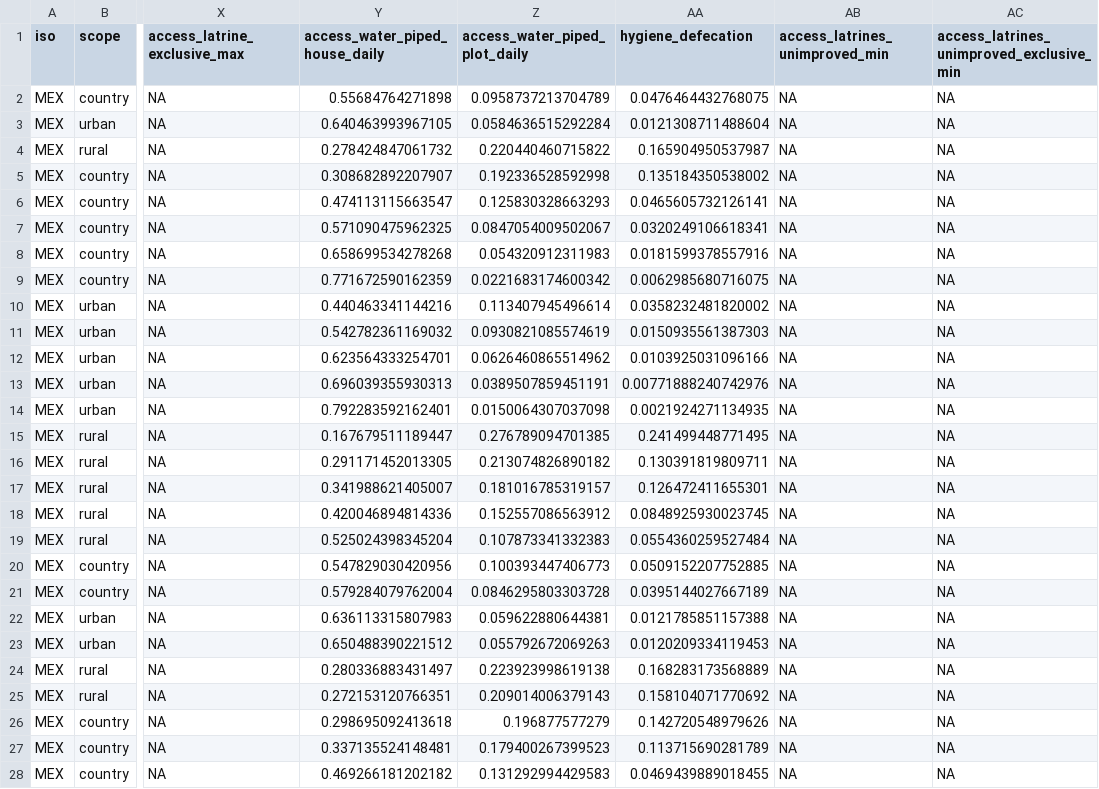
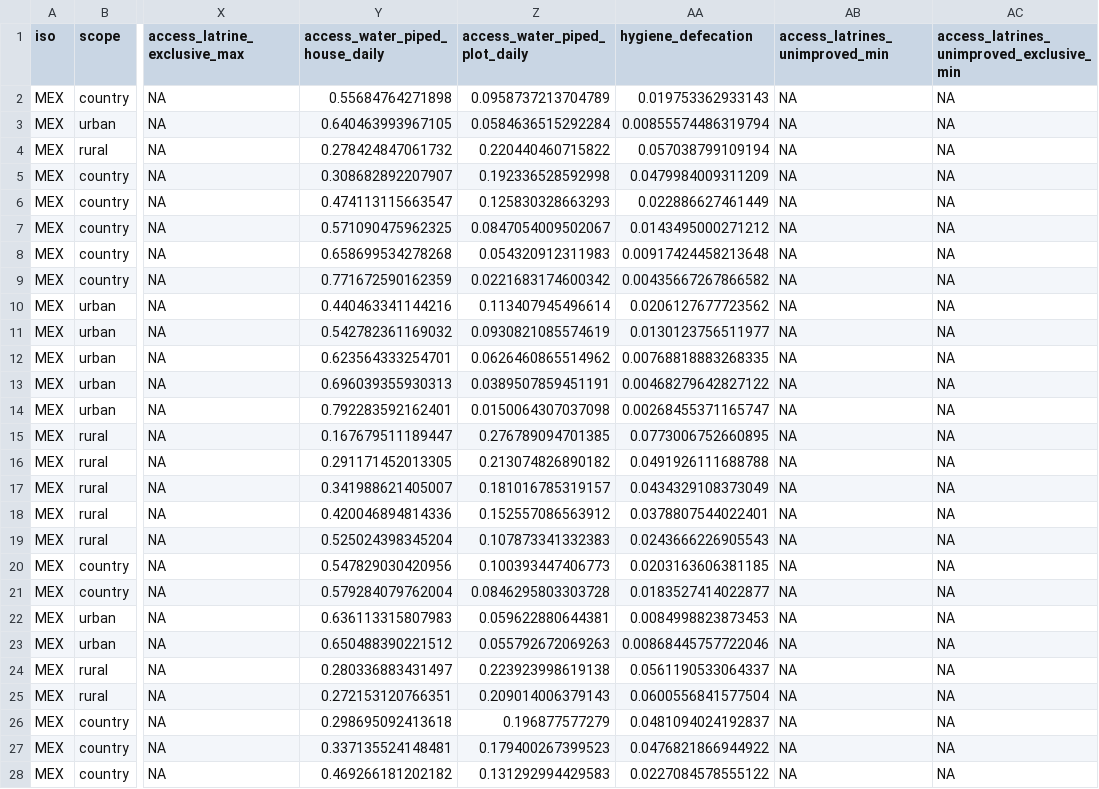
Before and after one commit to olas-lac/olas_hh_surveys, a CSV file: countrydata/MEX.csv, drawn as a sheet; only a part is shown, gaps mark what is left out; the diff covers the shown part only; the diff names each change by its address in the sheet, - before the commit and + after, or states it on an @@ line.

```diff
--- a/countrydata/MEX.csv
+++ b/countrydata/MEX.csv
-AA2 (hygiene_defecation): 0.0476464432768075
+AA2 (hygiene_defecation): 0.019753362933143
-AA3 (hygiene_defecation): 0.0121308711488604
+AA3 (hygiene_defecation): 0.00855574486319794
-AA4 (hygiene_defecation): 0.165904950537987
+AA4 (hygiene_defecation): 0.057038799109194
-AA5 (hygiene_defecation): 0.135184350538002
+AA5 (hygiene_defecation): 0.0479984009311209
-AA6 (hygiene_defecation): 0.0465605732126141
+AA6 (hygiene_defecation): 0.022886627461449
-AA7 (hygiene_defecation): 0.0320249106618341
+AA7 (hygiene_defecation): 0.0143495000271212
-AA8 (hygiene_defecation): 0.0181599378557916
+AA8 (hygiene_defecation): 0.00917424458213648
-AA9 (hygiene_defecation): 0.0062985680716075
+AA9 (hygiene_defecation): 0.00435667267866582
-AA10 (hygiene_defecation): 0.0358232481820002
+AA10 (hygiene_defecation): 0.0206127677723562
-AA11 (hygiene_defecation): 0.0150935561387303
+AA11 (hygiene_defecation): 0.0130123756511977
-AA12 (hygiene_defecation): 0.0103925031096166
+AA12 (hygiene_defecation): 0.00768818883268335
-AA13 (hygiene_defecation): 0.00771888240742976
+AA13 (hygiene_defecation): 0.00468279642827122
-AA14 (hygiene_defecation): 0.0021924271134935
+AA14 (hygiene_defecation): 0.00268455371165747
-AA15 (hygiene_defecation): 0.241499448771495
+AA15 (hygiene_defecation): 0.0773006752660895
-AA16 (hygiene_defecation): 0.130391819809711
+AA16 (hygiene_defecation): 0.0491926111688788
-AA17 (hygiene_defecation): 0.126472411655301
+AA17 (hygiene_defecation): 0.0434329108373049
-AA18 (hygiene_defecation): 0.0848925930023745
+AA18 (hygiene_defecation): 0.0378807544022401
-AA19 (hygiene_defecation): 0.0554360259527484
+AA19 (hygiene_defecation): 0.0243666226905543
-AA20 (hygiene_defecation): 0.0509152207752885
+AA20 (hygiene_defecation): 0.0203163606381185
-AA21 (hygiene_defecation): 0.0395144027667189
+AA21 (hygiene_defecation): 0.0183527414022877
-AA22 (hygiene_defecation): 0.0121785851157388
+AA22 (hygiene_defecation): 0.0084998823873453
-AA23 (hygiene_defecation): 0.0120209334119453
+AA23 (hygiene_defecation): 0.00868445757722046
-AA24 (hygiene_defecation): 0.168283173568889
+AA24 (hygiene_defecation): 0.0561190533064337
-AA25 (hygiene_defecation): 0.158104071770692
+AA25 (hygiene_defecation): 0.0600556841577504
-AA26 (hygiene_defecation): 0.142720548979626
+AA26 (hygiene_defecation): 0.0481094024192837
-AA27 (hygiene_defecation): 0.113715690281789
+AA27 (hygiene_defecation): 0.0476821866944922
-AA28 (hygiene_defecation): 0.0469439889018455
+AA28 (hygiene_defecation): 0.0227084578555122
```
Also changed, not shown: 27 edited cells elsewhere in this file, countrydata/JAM.csv, validation/data_validation.csv, 2 other files.
